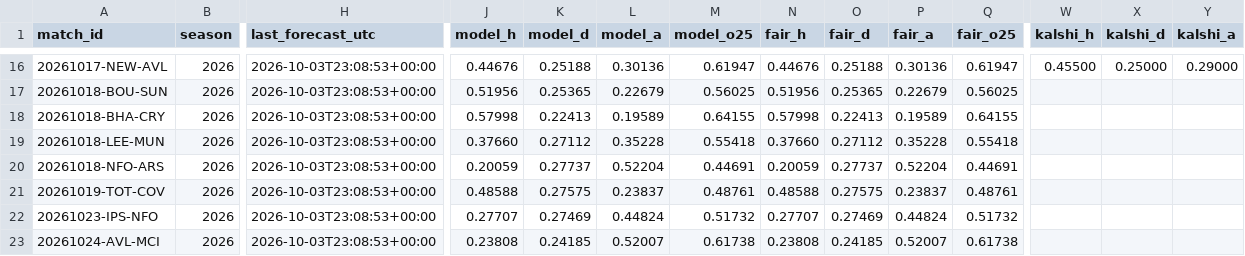
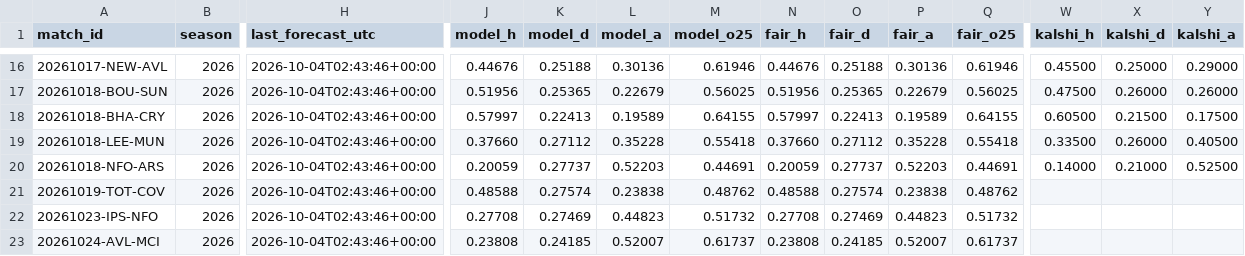
Before and after one commit to mahmedken/betting-analytics, a CSV file: data/ledger/predictions.csv, drawn as a sheet; only a part is shown, gaps mark what is left out; the diff covers the shown part only; the diff names each change by its address in the sheet, - before the commit and + after, or states it on an @@ line.

```diff
--- a/data/ledger/predictions.csv
+++ b/data/ledger/predictions.csv
-H16:H23 (last_forecast_utc): 2026-10-03T23:08:53+00:00
+H16:H23 (last_forecast_utc): 2026-10-04T02:43:46+00:00
-M16 (model_o25): 0.61947
+M16 (model_o25): 0.61946
-Q16 (fair_o25): 0.61947
+Q16 (fair_o25): 0.61946
-W17 (kalshi_h): (empty)
+W17 (kalshi_h): 0.47500
-X17 (kalshi_d): (empty)
+X17 (kalshi_d): 0.26000
-Y17 (kalshi_a): (empty)
+Y17 (kalshi_a): 0.26000
-J18 (model_h): 0.57998
+J18 (model_h): 0.57997
-N18 (fair_h): 0.57998
+N18 (fair_h): 0.57997
-W18 (kalshi_h): (empty)
+W18 (kalshi_h): 0.60500
-X18 (kalshi_d): (empty)
+X18 (kalshi_d): 0.21500
-Y18 (kalshi_a): (empty)
+Y18 (kalshi_a): 0.17500
-W19 (kalshi_h): (empty)
+W19 (kalshi_h): 0.33500
-X19 (kalshi_d): (empty)
+X19 (kalshi_d): 0.26000
-Y19 (kalshi_a): (empty)
+Y19 (kalshi_a): 0.40500
-L20 (model_a): 0.52204
+L20 (model_a): 0.52203
-P20 (fair_a): 0.52204
+P20 (fair_a): 0.52203
-W20 (kalshi_h): (empty)
+W20 (kalshi_h): 0.14000
-X20 (kalshi_d): (empty)
+X20 (kalshi_d): 0.21000
-Y20 (kalshi_a): (empty)
+Y20 (kalshi_a): 0.52500
-K21 (model_d): 0.27575
+K21 (model_d): 0.27574
-L21 (model_a): 0.23837
+L21 (model_a): 0.23838
-M21 (model_o25): 0.48761
+M21 (model_o25): 0.48762
-O21 (fair_d): 0.27575
+O21 (fair_d): 0.27574
-P21 (fair_a): 0.23837
+P21 (fair_a): 0.23838
-Q21 (fair_o25): 0.48761
+Q21 (fair_o25): 0.48762
-J22 (model_h): 0.27707
+J22 (model_h): 0.27708
-L22 (model_a): 0.44824
+L22 (model_a): 0.44823
-N22 (fair_h): 0.27707
+N22 (fair_h): 0.27708
-P22 (fair_a): 0.44824
+P22 (fair_a): 0.44823
-M23 (model_o25): 0.61738
+M23 (model_o25): 0.61737
-Q23 (fair_o25): 0.61738
+Q23 (fair_o25): 0.61737
```
Also changed, not shown: 2 added rows, 2 removed rows and 50 edited cells elsewhere in this file, data/ledger/afcon_predictions.csv, 9 other files.
